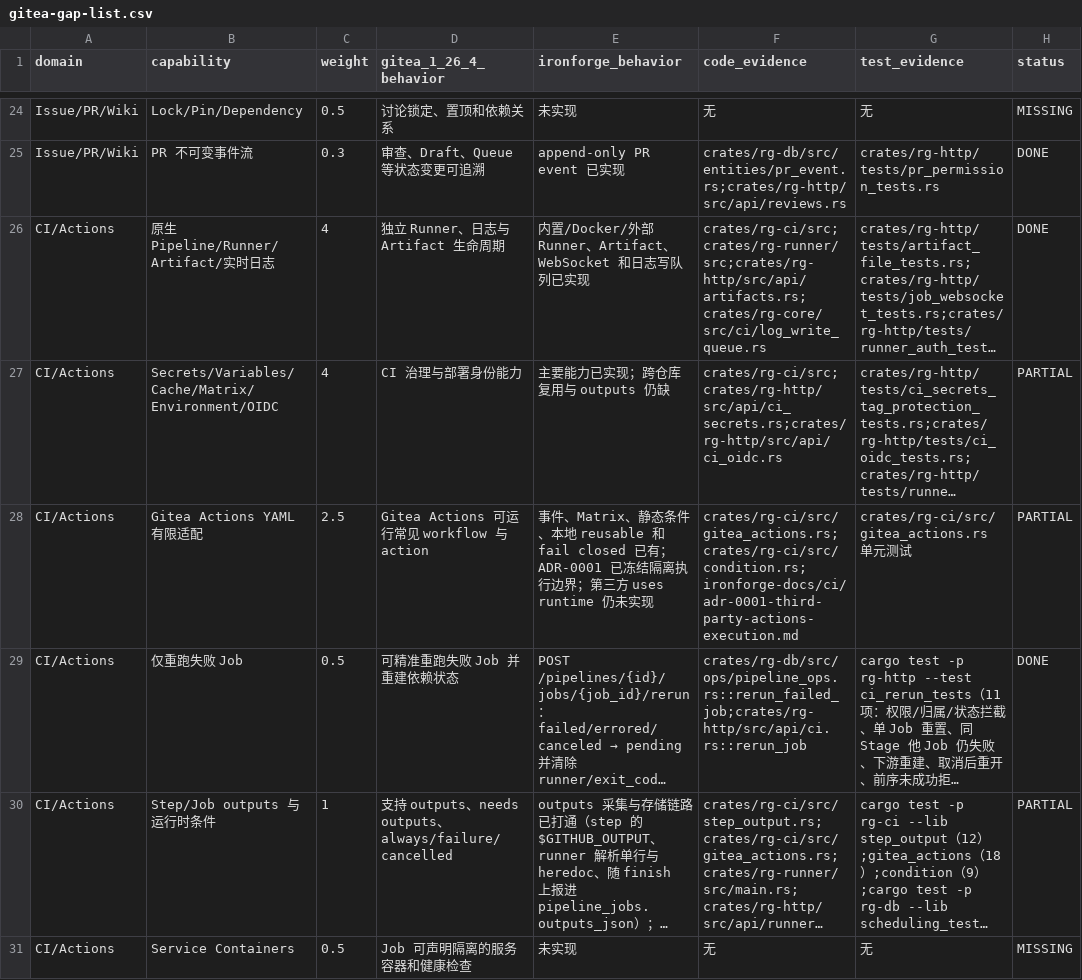
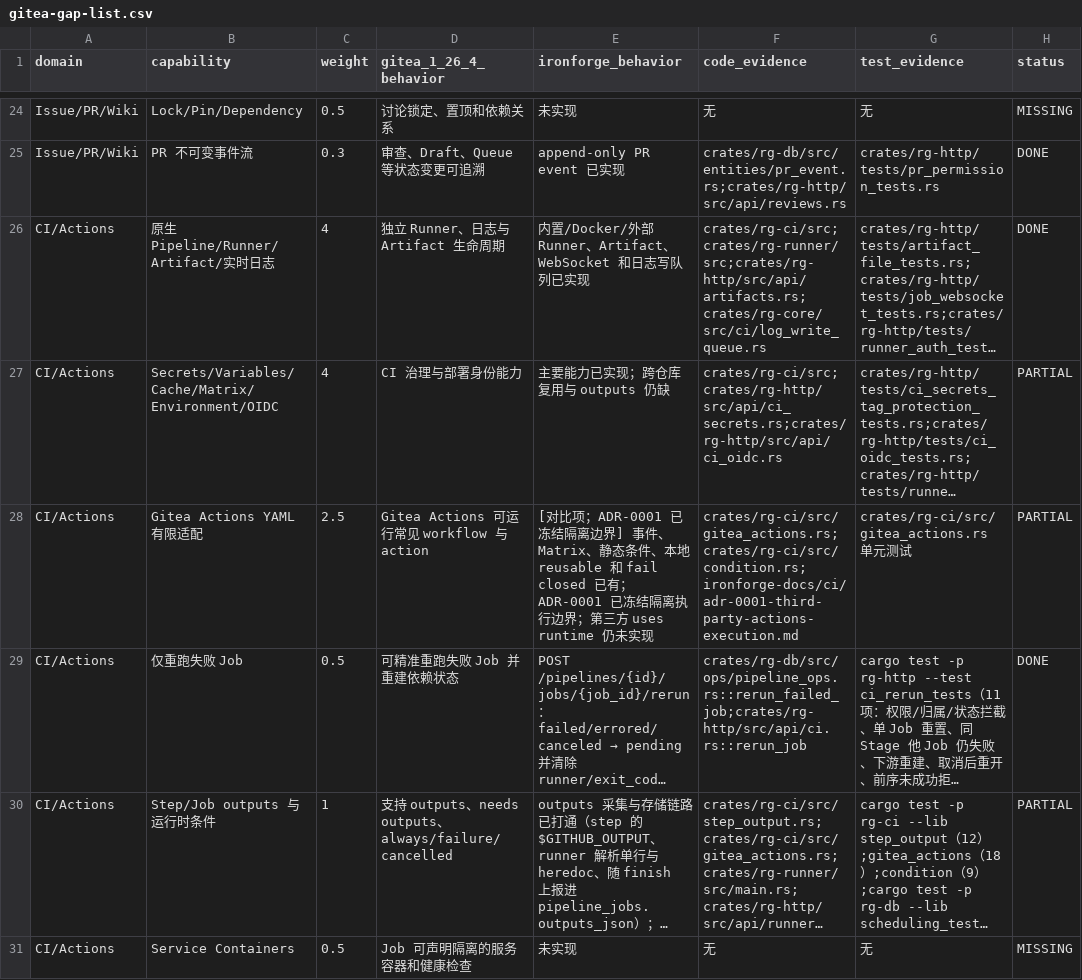
Before and after one commit to lengyuqu/ironforge, a CSV file: ironforge-docs/comparison/gitea-gap-list.csv, drawn as a sheet; only a part is shown, gaps mark what is left out; long unchanged cells end in …; the diff covers the shown part only; the diff names each change by its address in the sheet, - before the commit and + after, or states it on an @@ line.

```diff
--- a/ironforge-docs/comparison/gitea-gap-list.csv
+++ b/ironforge-docs/comparison/gitea-gap-list.csv
-E28 (ironforge_behavior): 事件、Matrix…
+E28 (ironforge_behavior): [对比项；ADR-0001 已冻结隔离边界] 事件、Matrix…
```
Also changed, not shown: 1 edited cell elsewhere in this file, 1 other file.
